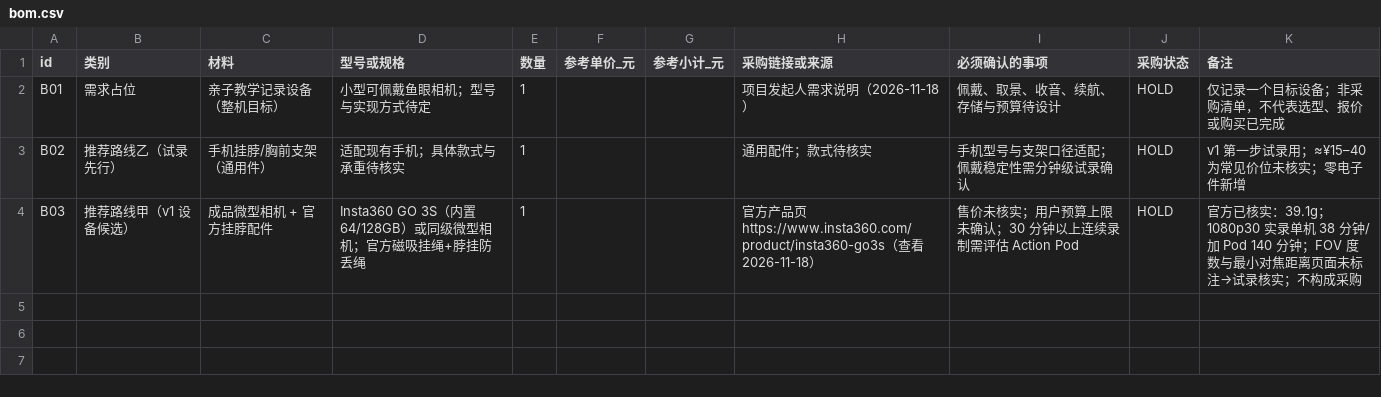
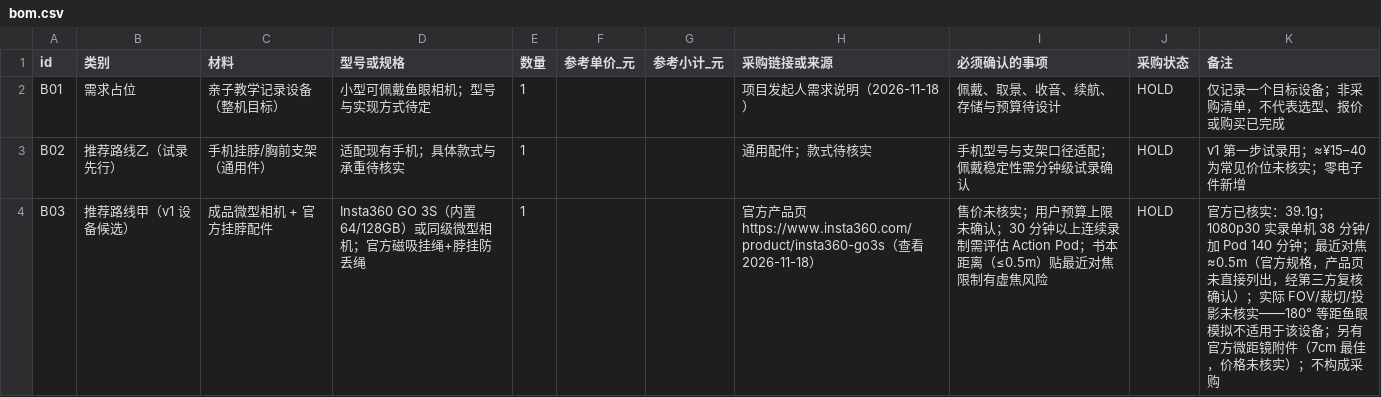
Before and after one commit to mayf3/diy-lab, a CSV file: source-data/parent-child-recorder/bom.csv, drawn as a sheet.

Commit message:
fix(recorder): v2.1 定向修复——码率单位、模拟可重复性、验收门禁、选型口径
修复 1｜码率单位：segment_continuity_test 的 VIDEO_KBPS="4000"/AUDIO_KBPS=
"128" 被 FFmpeg 按 bit/s 解析（=4kbps），改为显式 4M/128k 并重跑；重测流级
码率 4,035kbps 贴近 4M 目标（外推 ≈0.93GB/30min），历史 1.4Mbps 结果作废，
删除「内容简单导致降码率」解释。

修复 2｜模拟可重复性：evaluate() 不再就地改写全局 SCENARIOS（历史版本
parent_face 曾被改写导致执行顺序依赖）；新增顺序无关/身高敏感/场景不可变
回归；手臂胶囊遮挡改精确线段距离（Ericson 5.1.9），与密集采样在含曾冲突
输入的 4 个用例对账一致（此前冲突源于临写公式端点钳制错误），补半径
0.044/0.045/0.046m 边界专项测试；自检扩为 13 项布尔验证全 PASS；384 组
与代表性图按纯净 evaluate 重生成（边界用例遮挡判定修正：转身后就座判
遮挡、站立判可见但有垂放手臂风险）。

修复 3｜录制验收门禁：无法探测/无法解码/缺失分段一律判失败（不得因缺
duration 被静默过滤），不足 1 秒正常尾段单独豁免记录（waived_short_segments）；
新增截断损坏负向测试（gate 判失败 ✓）；30 分钟运行按新门禁复核（30 passed+
1 waived+0 failed，8.14Mbps≈1.83GB 与首测一致，录制后报告层 KeyError 以
revalidate 模式对既有媒体补救）。

修复 4｜选型与口径：GO 3S 最近对焦 ≈0.5m（官方规格，产品页未直接列出，
经第三方复核确认，查看 2026-11-18）写入来源/结论/BOM，书本距离 ≤0.5m
虚焦风险显式化，明确本轮 180° 等距模拟不适用于 GO 3S 选型（FOV/裁切/
投影未核实），保持 HOLD 不建议购买；「转身 45°」限定基线实验配置，
150°+站立+转身「可见但有垂放手臂遮挡风险（120px）」如实保留；「31ms
漂移」改为「音视频轨道时长差 ≤0.031s」并注明未做带时间标记同步验证；
自检数量全文统一为 13 项。

全量验证：sim selftest 13/13、check.py 57 页、35 tests、build+verify_site
2086 引用全绿；桌面+390px 布局无溢出。

```diff
--- a/source-data/parent-child-recorder/bom.csv
+++ b/source-data/parent-child-recorder/bom.csv
@@ -3,2 +3,2 @@ B01,需求占位,亲子教学记录设备（整机目标）,小型可佩戴鱼
 B02,推荐路线乙（试录先行）,手机挂脖/胸前支架（通用件）,适配现有手机；具体款式与承重待核实,1,,,通用配件；款式待核实,手机型号与支架口径适配；佩戴稳定性需分钟级试录确认,HOLD,v1 第一步试录用；≈¥15–40 为常见价位未核实；零电子件新增
-B03,推荐路线甲（v1 设备候选）,成品微型相机 + 官方挂脖配件,Insta360 GO 3S（内置 64/128GB）或同级微型相机；官方磁吸挂绳+脖挂防丢绳,1,,,官方产品页 https://www.insta360.com/product/insta360-go3s（查看 2026-11-18）,售价未核实；用户预算上限未确认；30 分钟以上连续录制需评估 Action Pod,HOLD,官方已核实：39.1g；1080p30 实录单机 38 分钟/加 Pod 140 分钟；FOV 度数与最小对焦距离页面未标注→试录核实；不构成采购
+B03,推荐路线甲（v1 设备候选）,成品微型相机 + 官方挂脖配件,Insta360 GO 3S（内置 64/128GB）或同级微型相机；官方磁吸挂绳+脖挂防丢绳,1,,,官方产品页 https://www.insta360.com/product/insta360-go3s（查看 2026-11-18）,售价未核实；用户预算上限未确认；30 分钟以上连续录制需评估 Action Pod；书本距离（≤0.5m）贴最近对焦限制有虚焦风险,HOLD,官方已核实：39.1g；1080p30 实录单机 38 分钟/加 Pod 140 分钟；最近对焦 ≈0.5m（官方规格，产品页未直接列出，经第三方复核确认）；实际 FOV/裁切/投影未核实——180° 等距鱼眼模拟不适用于该设备；另有官方微距镜附件（7cm 最佳，价格未核实）；不构成采购
```
Also changed, not shown: 22 other files.
